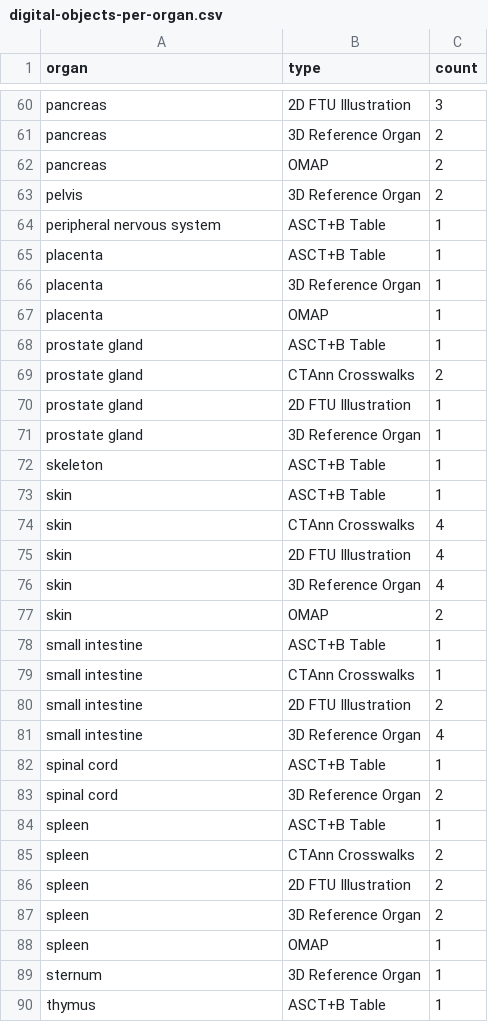
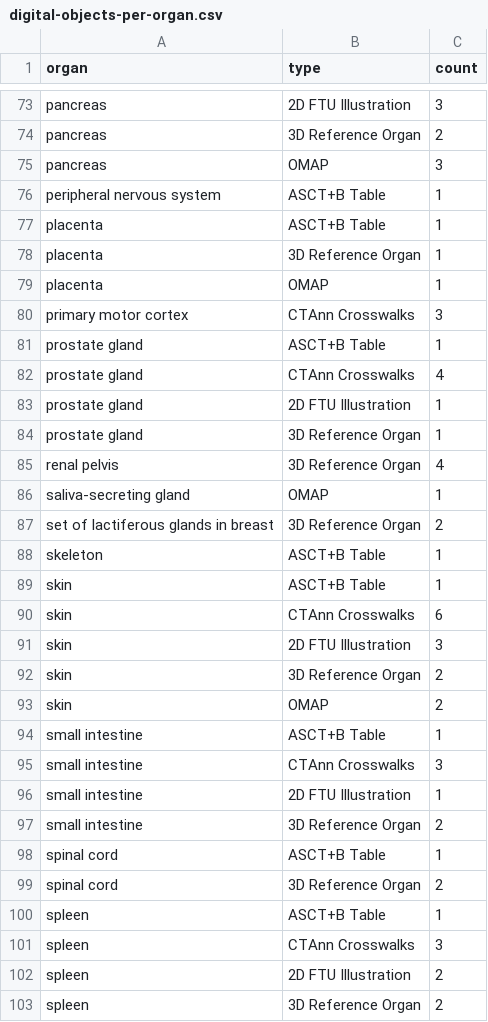
Before and after one commit to x-atlas-consortia/hra-dashboard-data, a CSV file: data/data/digital-objects-per-organ.csv, drawn as a sheet; only a part is shown, gaps mark what is left out; the shorter side is filled out with more unchanged rows; the diff covers the shown part only.

```diff
--- a/data/data/digital-objects-per-organ.csv
+++ b/data/data/digital-objects-per-organ.csv
@@ -61,4 +74,3 @@ pancreas,2D FTU Illustration,3
 pancreas,3D Reference Organ,2
-pancreas,OMAP,2
-pelvis,3D Reference Organ,2
+pancreas,OMAP,3
 peripheral nervous system,ASCT+B Table,1
@@ -67,16 +79,20 @@ placenta,3D Reference Organ,1
 placenta,OMAP,1
+primary motor cortex,CTAnn Crosswalks,3
 prostate gland,ASCT+B Table,1
-prostate gland,CTAnn Crosswalks,2
+prostate gland,CTAnn Crosswalks,4
 prostate gland,2D FTU Illustration,1
 prostate gland,3D Reference Organ,1
+renal pelvis,3D Reference Organ,4
+saliva-secreting gland,OMAP,1
+set of lactiferous glands in breast,3D Reference Organ,2
 skeleton,ASCT+B Table,1
 skin,ASCT+B Table,1
-skin,CTAnn Crosswalks,4
-skin,2D FTU Illustration,4
-skin,3D Reference Organ,4
+skin,CTAnn Crosswalks,6
+skin,2D FTU Illustration,3
+skin,3D Reference Organ,2
 skin,OMAP,2
 small intestine,ASCT+B Table,1
-small intestine,CTAnn Crosswalks,1
-small intestine,2D FTU Illustration,2
-small intestine,3D Reference Organ,4
+small intestine,CTAnn Crosswalks,3
+small intestine,2D FTU Illustration,1
+small intestine,3D Reference Organ,2
 spinal cord,ASCT+B Table,1
@@ -84,3 +100,3 @@ spinal cord,3D Reference Organ,2
 spleen,ASCT+B Table,1
-spleen,CTAnn Crosswalks,2
+spleen,CTAnn Crosswalks,3
 spleen,2D FTU Illustration,2
```
Also changed, not shown: 15 added rows, 1 removed row and 14 edited cells elsewhere in this file, data/data/hra-growth.atlas.csv, data/data/hra-growth.experimental.csv, 41 other files.
